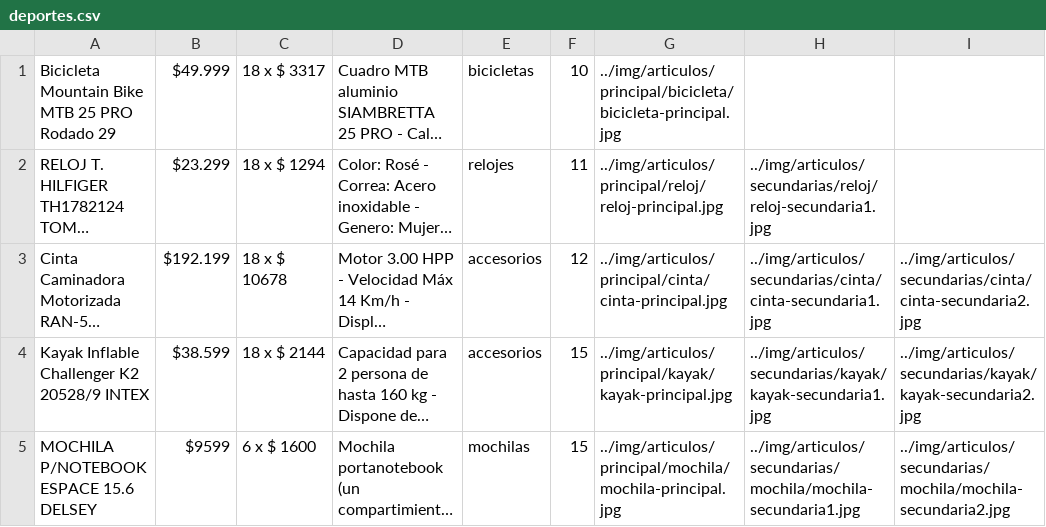
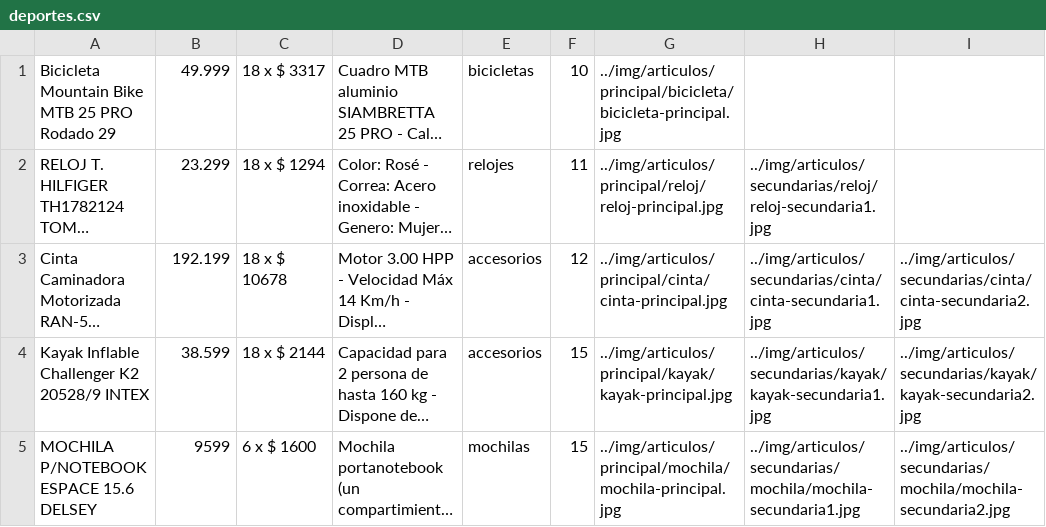
Before and after one commit to federico37j/proyecto-final, a CSV file: resources/deportes.csv, drawn as a sheet; only a part is shown; long unchanged cells end in …; the diff names each change by its address in the sheet, - before the commit and + after, or states it on an @@ line.

```diff
--- a/resources/deportes.csv
+++ b/resources/deportes.csv
-B1: $49.999
+B1: 49.999
-B2: $23.299
+B2: 23.299
-B3: $192.199
+B3: 192.199
-B4: $38.599
+B4: 38.599
-B5: $9599
+B5: 9599
```
Also changed, not shown: resources/electrodomesticos.csv, resources/tecnologia.csv, 3 other files.
